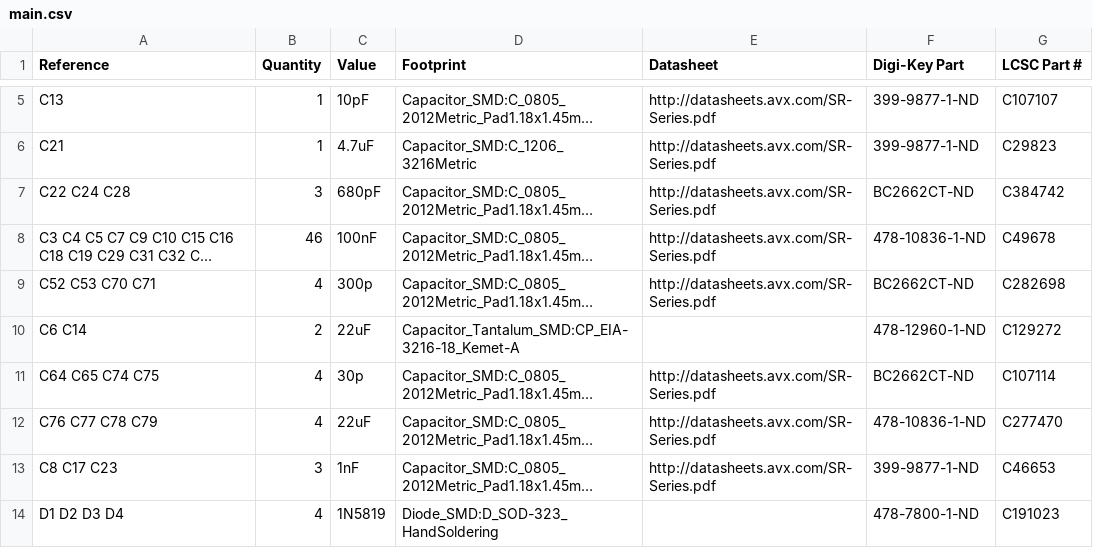
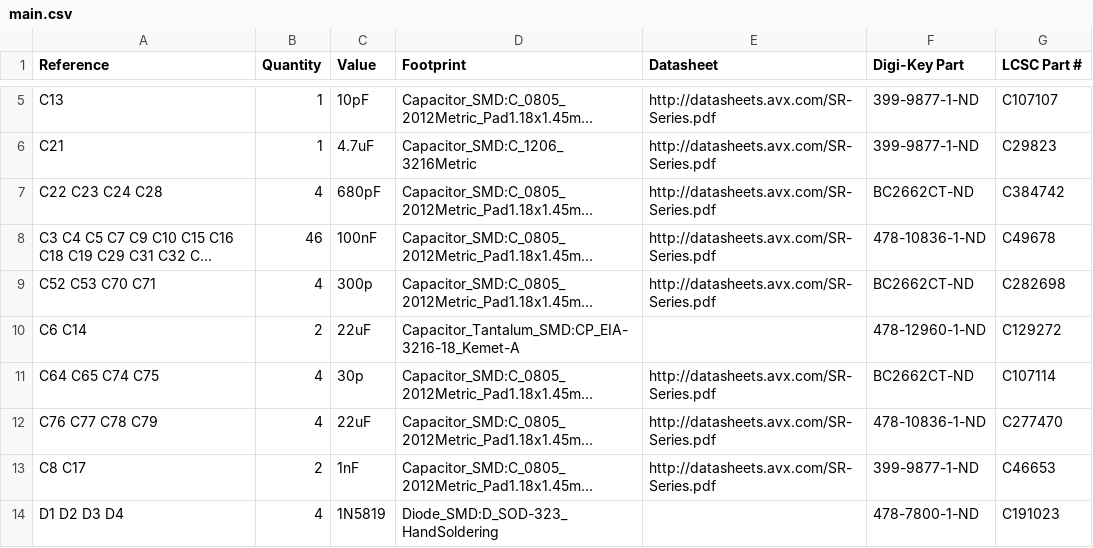
Before and after one commit to shannon-greenlight/twangilizer, a CSV file: main/main.csv, drawn as a sheet; only a part is shown, gaps mark what is left out; long unchanged cells end in …; the diff names each change by its address in the sheet, - before the commit and + after, or states it on an @@ line.

```diff
--- a/main/main.csv
+++ b/main/main.csv
-A7 (Reference): C22 C24 C28
+A7 (Reference): C22 C23 C24 C28
-B7 (Quantity): 3
+B7 (Quantity): 4
-A13 (Reference): C8 C17 C23
+A13 (Reference): C8 C17
-B13 (Quantity): 3
+B13 (Quantity): 2
```
Also changed, not shown: main/bom/digi-key/main_full.csv, main/bom/lcsc/main_bom.csv, 5 other files.
